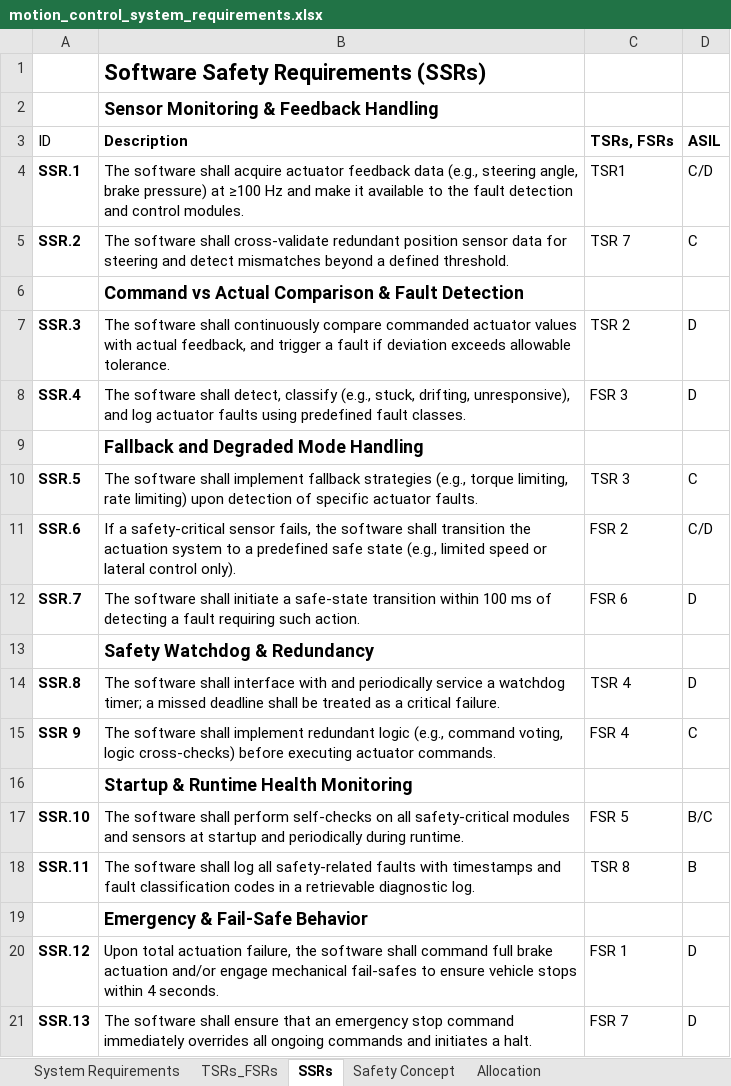
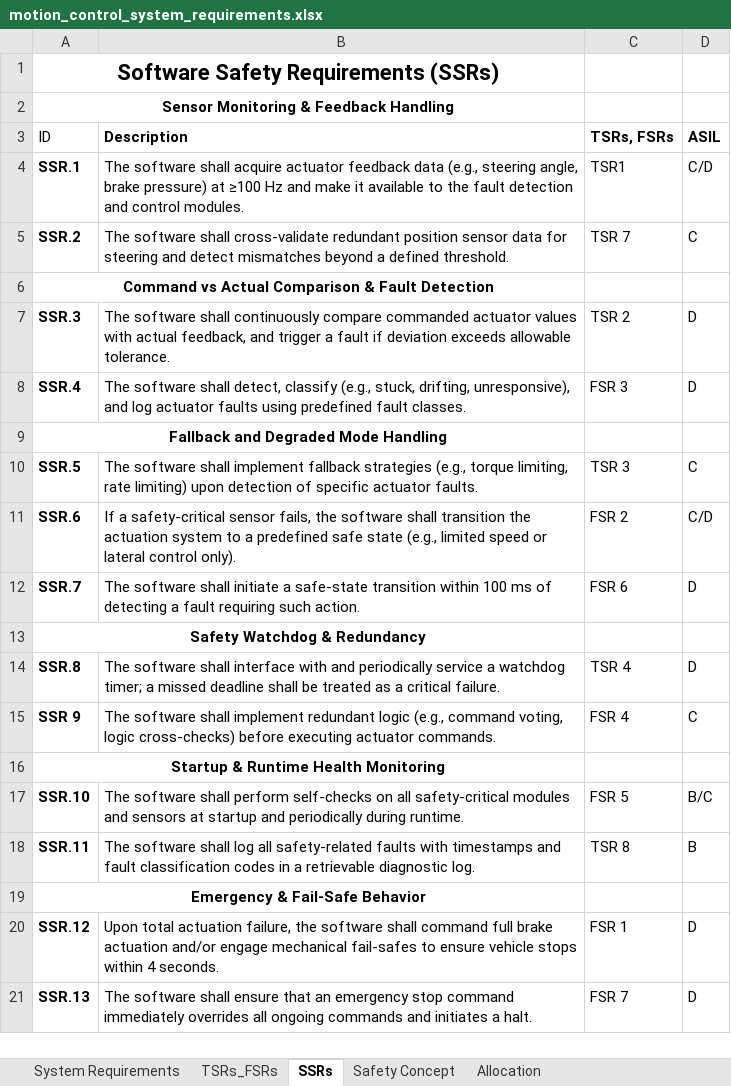
Before and after one commit to Kausi-hub/Kausi-hub.github.io, an Excel workbook: public/mydata/motion_control_system_requirements.xlsx, sheet SSRs, drawn as a sheet; values as stored, in another font and other column widths than the file's, no borders; removed rows and columns are numbered as before the commit, all else as after; the diff names each change by its address in the sheet, - before the commit and + after, or states it on an @@ line.

```diff
--- a/public/mydata/motion_control_system_requirements.xlsx (sheet SSRs)
+++ b/public/mydata/motion_control_system_requirements.xlsx (sheet SSRs)
-row 1:  | Software Safety Requirements (SSRs)
-row 2:  | Sensor Monitoring & Feedback Handling
+row 1: Software Safety Requirements (SSRs)
+row 2: Sensor Monitoring & Feedback Handling
-row 6:  | Command vs Actual Comparison & Fault Detection
+row 6: Command vs Actual Comparison & Fault Detection
-row 9:  | Fallback and Degraded Mode Handling
+row 9: Fallback and Degraded Mode Handling
-row 13:  | Safety Watchdog & Redundancy
+row 13: Safety Watchdog & Redundancy
-row 16:  | Startup & Runtime Health Monitoring
+row 16: Startup & Runtime Health Monitoring
-row 19:  | Emergency & Fail-Safe Behavior
+row 19: Emergency & Fail-Safe Behavior
```
Also changed, not shown: sheet Allocation, sheet System Requirements, sheet Safety Concept, sheet TSRs_FSRs, 1 other file.
